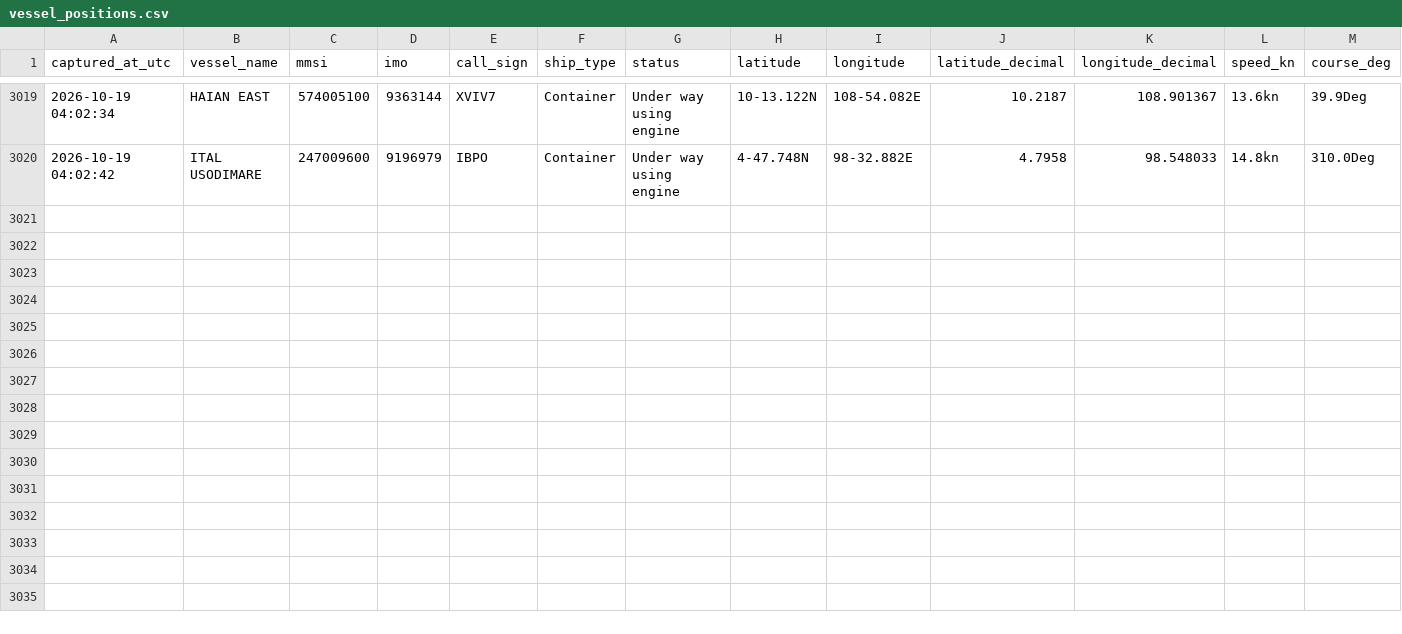
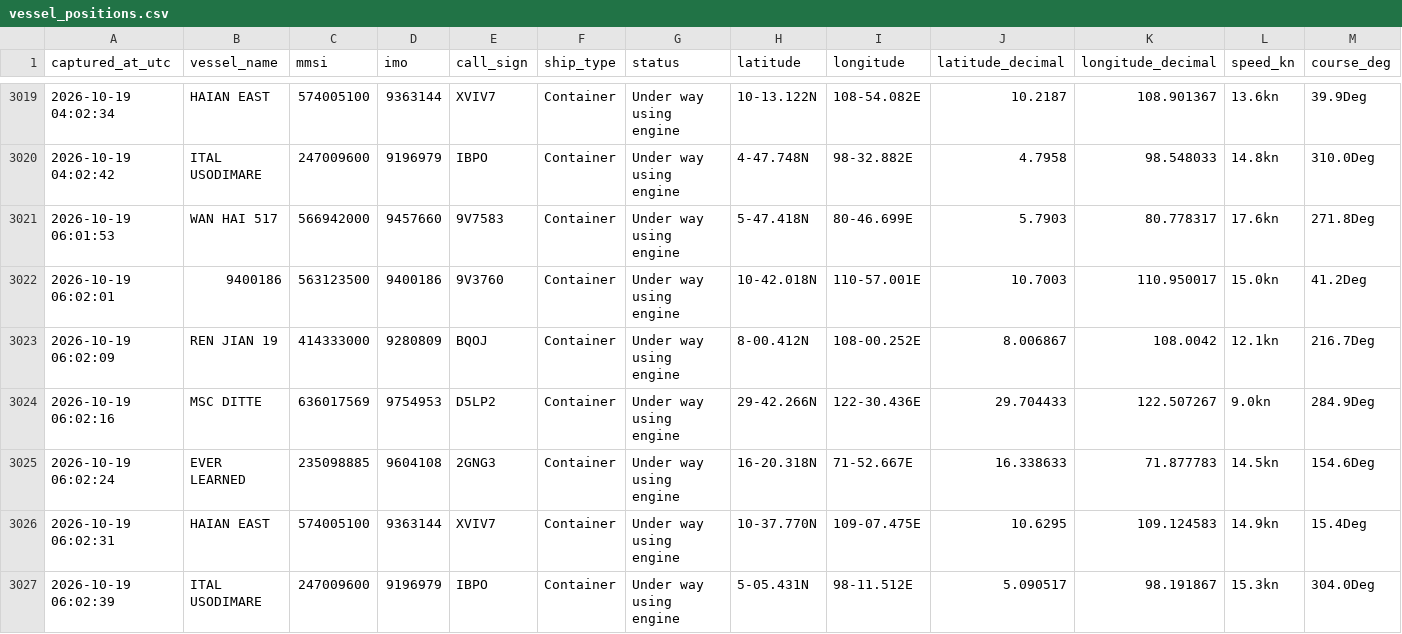
Before and after one commit to tusharsnl/ScrapePosition, a CSV file: vessel_positions.csv, drawn as a sheet; only a part is shown, gaps mark what is left out; rows hold the shown columns only; the diff names each change by its address in the sheet, - before the commit and + after, or states it on an @@ line.

```diff
--- a/vessel_positions.csv
+++ b/vessel_positions.csv
+row 3021: 2026-10-19 06:01:53 | WAN HAI 517 | 566942000 | 9457660 | 9V7583 | Container | Under way using engine | 5-47.418N | 80-46.699E | 5.7903 | 80.778317 | 17.6kn | 271.8Deg
+row 3022: 2026-10-19 06:02:01 | 9400186 | 563123500 | 9400186 | 9V3760 | Container | Under way using engine | 10-42.018N | 110-57.001E | 10.7003 | 110.950017 | 15.0kn | 41.2Deg
+row 3023: 2026-10-19 06:02:09 | REN JIAN 19 | 414333000 | 9280809 | BQOJ | Container | Under way using engine | 8-00.412N | 108-00.252E | 8.006867 | 108.0042 | 12.1kn | 216.7Deg
+row 3024: 2026-10-19 06:02:16 | MSC DITTE | 636017569 | 9754953 | D5LP2 | Container | Under way using engine | 29-42.266N | 122-30.436E | 29.704433 | 122.507267 | 9.0kn | 284.9Deg
+row 3025: 2026-10-19 06:02:24 | EVER LEARNED | 235098885 | 9604108 | 2GNG3 | Container | Under way using engine | 16-20.318N | 71-52.667E | 16.338633 | 71.877783 | 14.5kn | 154.6Deg
+row 3026: 2026-10-19 06:02:31 | HAIAN EAST | 574005100 | 9363144 | XVIV7 | Container | Under way using engine | 10-37.770N | 109-07.475E | 10.6295 | 109.124583 | 14.9kn | 15.4Deg
+row 3027: 2026-10-19 06:02:39 | ITAL USODIMARE | 247009600 | 9196979 | IBPO | Container | Under way using engine | 5-05.431N | 98-11.512E | 5.090517 | 98.191867 | 15.3kn | 304.0Deg
```
